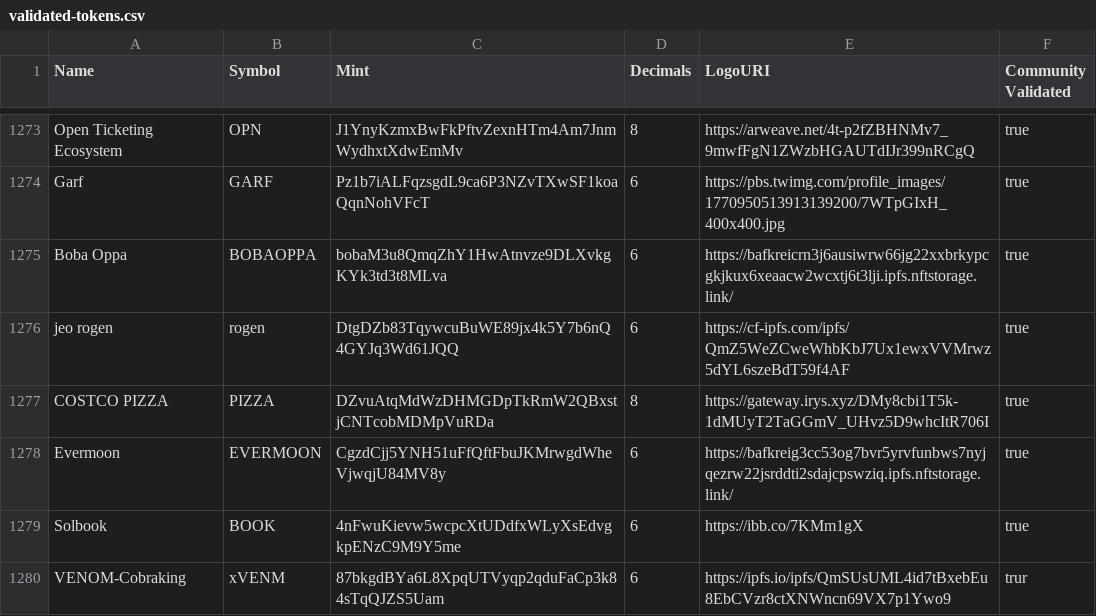
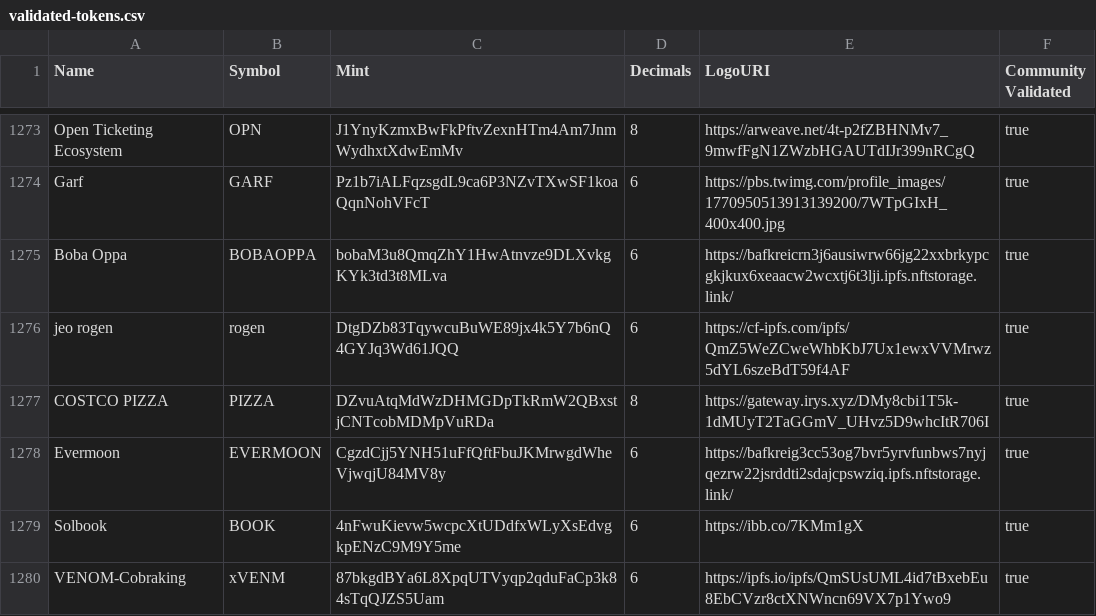
Before and after one commit to chuta/token-list, a CSV file: validated-tokens.csv, drawn as a sheet; only a part is shown, gaps mark what is left out.

Commit message:
Validate xVENM

```diff
--- a/validated-tokens.csv
+++ b/validated-tokens.csv
@@ -1279,2 +1279,2 @@ Evermoon, EVERMOON,CgzdCjj5YNH51uFfQftFbuJKMrwgdWheVjwqjU84MV8y,6,https://bafkre
 Solbook,BOOK,4nFwuKievw5wcpcXtUDdfxWLyXsEdvgkpENzC9M9Y5me,6,https://ibb.co/7KMm1gX,true
-VENOM-Cobraking,xVENM,87bkgdBYa6L8XpqUTVyqp2qduFaCp3k84sTqQJZS5Uam,6,https://ipfs.io/ipfs/QmSUsUML4id7tBxebEu8EbCVzr8ctXNWncn69VX7p1Ywo9,trur
+VENOM-Cobraking,xVENM,87bkgdBYa6L8XpqUTVyqp2qduFaCp3k84sTqQJZS5Uam,6,https://ipfs.io/ipfs/QmSUsUML4id7tBxebEu8EbCVzr8ctXNWncn69VX7p1Ywo9,true
```
